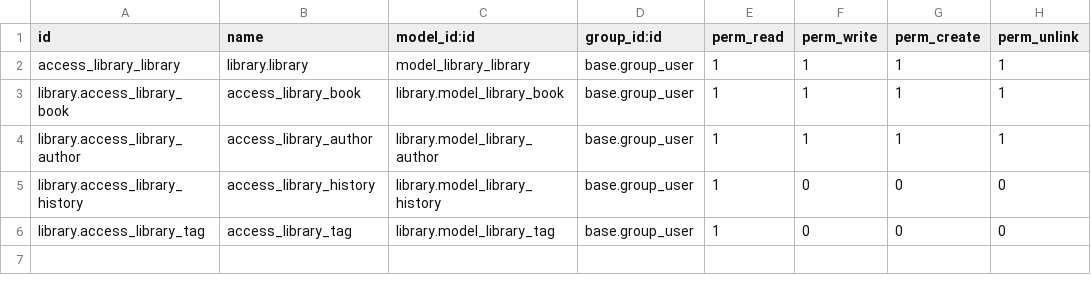
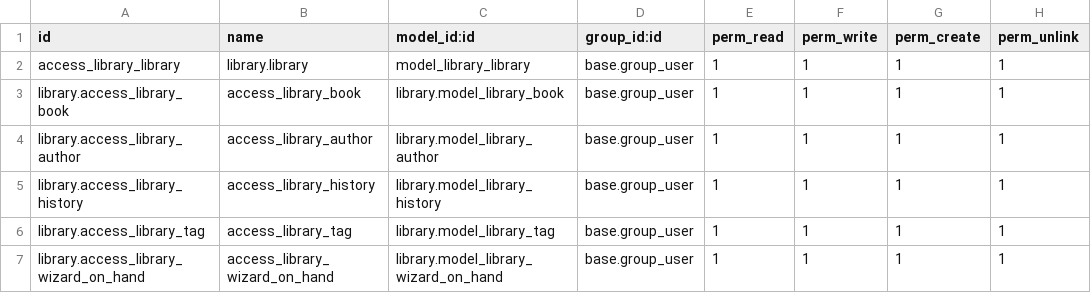
Before and after one commit to Yevhen-Pechurin/academy, a CSV file: library/security/ir.model.access.csv, drawn as a sheet.

Commit message:
add wizard

```diff
--- a/library/security/ir.model.access.csv
+++ b/library/security/ir.model.access.csv
@@ -4,3 +4,4 @@ library.access_library_book,access_library_book,library.model_library_book,base.
 library.access_library_author,access_library_author,library.model_library_author,base.group_user,1,1,1,1
-library.access_library_history,access_library_history,library.model_library_history,base.group_user,1,0,0,0
-library.access_library_tag,access_library_tag,library.model_library_tag,base.group_user,1,0,0,0
+library.access_library_history,access_library_history,library.model_library_history,base.group_user,1,1,1,1
+library.access_library_tag,access_library_tag,library.model_library_tag,base.group_user,1,1,1,1
+library.access_library_wizard_on_hand,access_library_wizard_on_hand,library.model_library_wizard_on_hand,base.group_user,1,1,1,1
```
Also changed, not shown: 7 other files.
